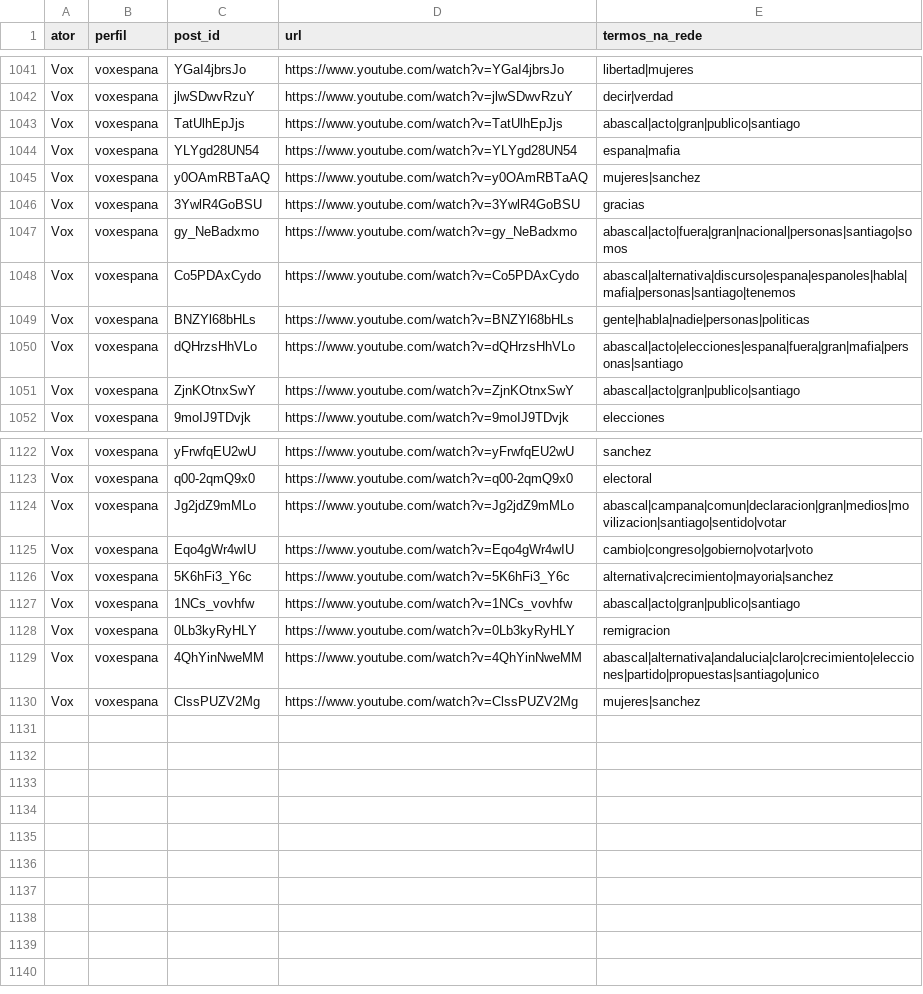
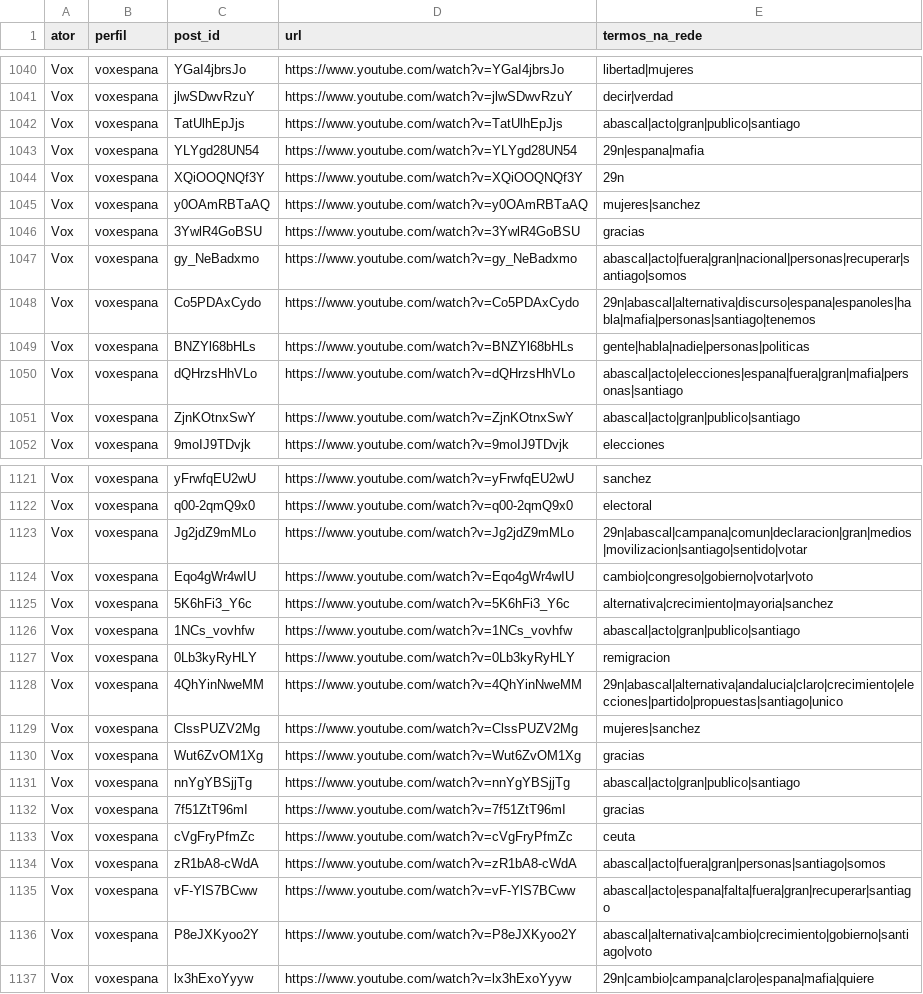
Before and after one commit to WandersonH/odi-espanha, a CSV file: data/youtube/rede_publicacoes_termos.csv, drawn as a sheet; only a part is shown, gaps mark what is left out; the diff covers the shown part only.

```diff
--- a/data/youtube/rede_publicacoes_termos.csv
+++ b/data/youtube/rede_publicacoes_termos.csv
@@ -1043,7 +1042,8 @@ Vox,voxespana,jlwSDwvRzuY,https://www.youtube.com/watch?v=jlwSDwvRzuY,decir|verd
 Vox,voxespana,TatUlhEpJjs,https://www.youtube.com/watch?v=TatUlhEpJjs,abascal|acto|gran|publico|santiago
-Vox,voxespana,YLYgd28UN54,https://www.youtube.com/watch?v=YLYgd28UN54,espana|mafia
+Vox,voxespana,YLYgd28UN54,https://www.youtube.com/watch?v=YLYgd28UN54,29n|espana|mafia
+Vox,voxespana,XQiOOQNQf3Y,https://www.youtube.com/watch?v=XQiOOQNQf3Y,29n
 Vox,voxespana,y0OAmRBTaAQ,https://www.youtube.com/watch?v=y0OAmRBTaAQ,mujeres|sanchez
 Vox,voxespana,3YwlR4GoBSU,https://www.youtube.com/watch?v=3YwlR4GoBSU,gracias
-Vox,voxespana,gy_NeBadxmo,https://www.youtube.com/watch?v=gy_NeBadxmo,abascal|acto|fuera|gran|nacional|personas|santiago|somos
-Vox,voxespana,Co5PDAxCydo,https://www.youtube.com/watch?v=Co5PDAxCydo,abascal|alternativa|discurso|espana|espanoles|habla|mafia|personas|santiago|tenemos
+Vox,voxespana,gy_NeBadxmo,https://www.youtube.com/watch?v=gy_NeBadxmo,abascal|acto|fuera|gran|nacional|personas|recuperar|santiago|somos
+Vox,voxespana,Co5PDAxCydo,https://www.youtube.com/watch?v=Co5PDAxCydo,29n|abascal|alternativa|discurso|espana|espanoles|habla|mafia|personas|santiago|tenemos
 Vox,voxespana,BNZYl68bHLs,https://www.youtube.com/watch?v=BNZYl68bHLs,gente|habla|nadie|personas|politicas
@@ -1123,3 +1122,3 @@ Vox,voxespana,yFrwfqEU2wU,https://www.youtube.com/watch?v=yFrwfqEU2wU,sanchez
 Vox,voxespana,q00-2qmQ9x0,https://www.youtube.com/watch?v=q00-2qmQ9x0,electoral
-Vox,voxespana,Jg2jdZ9mMLo,https://www.youtube.com/watch?v=Jg2jdZ9mMLo,abascal|campana|comun|declaracion|gran|medios|movilizacion|santiago|sentido|votar
+Vox,voxespana,Jg2jdZ9mMLo,https://www.youtube.com/watch?v=Jg2jdZ9mMLo,29n|abascal|campana|comun|declaracion|gran|medios|movilizacion|santiago|sentido|votar
 Vox,voxespana,Eqo4gWr4wIU,https://www.youtube.com/watch?v=Eqo4gWr4wIU,cambio|congreso|gobierno|votar|voto
@@ -1128,3 +1127,11 @@ Vox,voxespana,1NCs_vovhfw,https://www.youtube.com/watch?v=1NCs_vovhfw,abascal|ac
 Vox,voxespana,0Lb3kyRyHLY,https://www.youtube.com/watch?v=0Lb3kyRyHLY,remigracion
-Vox,voxespana,4QhYinNweMM,https://www.youtube.com/watch?v=4QhYinNweMM,abascal|alternativa|andalucia|claro|crecimiento|elecciones|partido|propuestas|santiago|unico
+Vox,voxespana,4QhYinNweMM,https://www.youtube.com/watch?v=4QhYinNweMM,29n|abascal|alternativa|andalucia|claro|crecimiento|elecciones|partido|propuestas|santiago|unico
 Vox,voxespana,ClssPUZV2Mg,https://www.youtube.com/watch?v=ClssPUZV2Mg,mujeres|sanchez
+Vox,voxespana,Wut6ZvOM1Xg,https://www.youtube.com/watch?v=Wut6ZvOM1Xg,gracias
+Vox,voxespana,nnYgYBSjjTg,https://www.youtube.com/watch?v=nnYgYBSjjTg,abascal|acto|gran|publico|santiago
+Vox,voxespana,7f51ZtT96mI,https://www.youtube.com/watch?v=7f51ZtT96mI,gracias
+Vox,voxespana,cVgFryPfmZc,https://www.youtube.com/watch?v=cVgFryPfmZc,ceuta
+Vox,voxespana,zR1bA8-cWdA,https://www.youtube.com/watch?v=zR1bA8-cWdA,abascal|acto|fuera|gran|personas|santiago|somos
+Vox,voxespana,vF-YlS7BCww,https://www.youtube.com/watch?v=vF-YlS7BCww,abascal|acto|espana|falta|fuera|gran|recuperar|santiago
+Vox,voxespana,P8eJXKyoo2Y,https://www.youtube.com/watch?v=P8eJXKyoo2Y,abascal|alternativa|cambio|crecimiento|gobierno|santiago|voto
+Vox,voxespana,lx3hExoYyyw,https://www.youtube.com/watch?v=lx3hExoYyyw,29n|cambio|campana|claro|espana|mafia|quiere
```
Also changed, not shown: 1 added row, 2 removed rows and 33 edited cells elsewhere in this file, data/youtube/rede_arestas.csv, data/youtube/rede_nos.csv, 36 other files.
